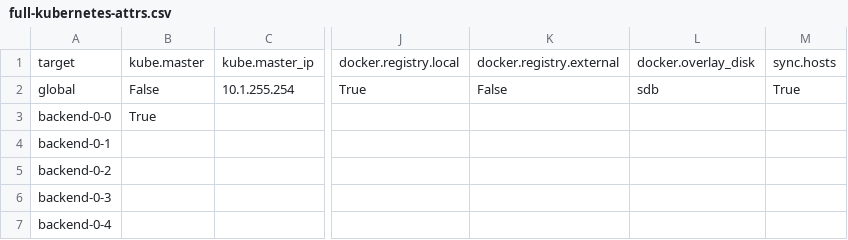
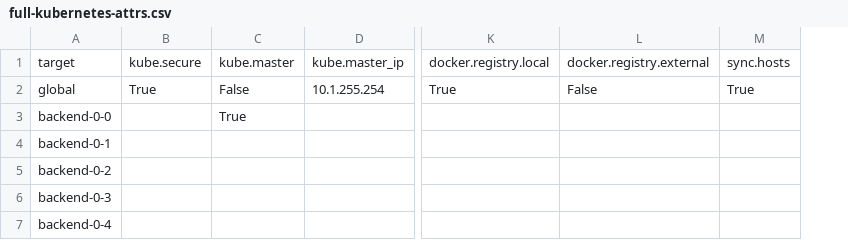
Before and after one commit to AlexxNica/stacki-kubernetes, a CSV file: src/spreadsheets/full-kubernetes-attrs.csv, drawn as a sheet; only a part is shown, gaps mark what is left out; removed rows and columns are numbered as before the commit, all else as after; the diff names each change by its address in the sheet, - before the commit and + after, or states it on an @@ line.

```diff
--- a/src/spreadsheets/full-kubernetes-attrs.csv
+++ b/src/spreadsheets/full-kubernetes-attrs.csv
+column B, rows 1-2: kube.secure | True
-column L, rows 1-2: docker.overlay_disk | sdb
```
Also changed, not shown: src/spreadsheets/global-kubernetes-attrs.csv, src/spreadsheets/hosts-kubernetes-attrs.csv, 2 other files.
